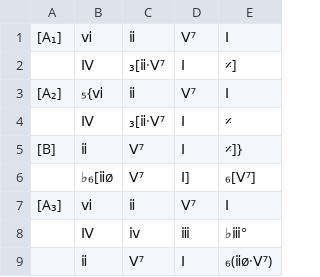
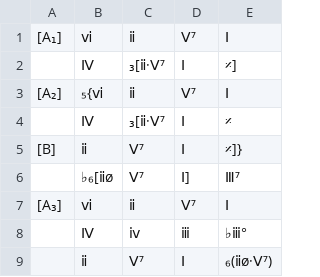
Before and after one commit to ericfont/romanjazz, a TSV file: charts/All-the-Things-You-Are_Jerome-Kern_1939.tsv, drawn as a sheet.

```diff
--- a/charts/All-the-Things-You-Are_Jerome-Kern_1939.tsv
+++ b/charts/All-the-Things-You-Are_Jerome-Kern_1939.tsv
@@ -5,3 +5,3 @@
 [B]	ⅱ	Ⅴ⁷	Ⅰ	𝄎]}
-	♭₆[ⅱø	Ⅴ⁷	Ⅰ]	₆[Ⅴ⁷]
+	♭₆[ⅱø	Ⅴ⁷	Ⅰ]	Ⅲ⁷
 [A₃]	ⅵ	ⅱ	Ⅴ⁷	Ⅰ
```
Also changed, not shown: charts/From-The-Start_Laufey_Spencer-Stewart_2023.tsv.
